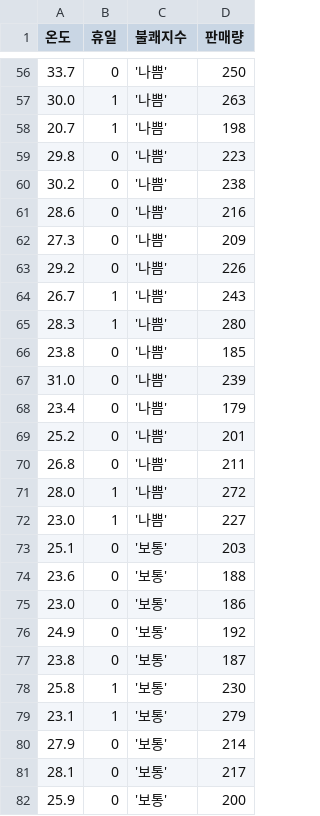
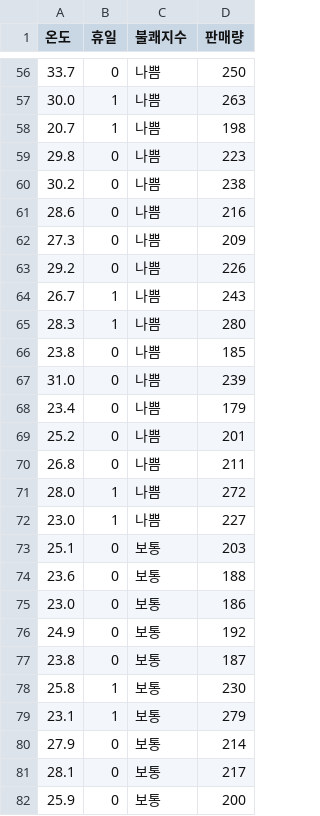
Before and after one commit to blackdew/dplus-tensorflow, a CSV file: csv/Lemonade.csv, drawn as a sheet; only a part is shown, gaps mark what is left out; the diff covers the shown part only.

```diff
--- a/csv/Lemonade.csv
+++ b/csv/Lemonade.csv
@@ -56,27 +56,27 @@
-33.7,0,'나쁨',250
-30.0,1,'나쁨',263
-20.7,1,'나쁨',198
-29.8,0,'나쁨',223
-30.2,0,'나쁨',238
-28.6,0,'나쁨',216
-27.3,0,'나쁨',209
-29.2,0,'나쁨',226
-26.7,1,'나쁨',243
-28.3,1,'나쁨',280
-23.8,0,'나쁨',185
-31.0,0,'나쁨',239
-23.4,0,'나쁨',179
-25.2,0,'나쁨',201
-26.8,0,'나쁨',211
-28.0,1,'나쁨',272
-23.0,1,'나쁨',227
-25.1,0,'보통',203
-23.6,0,'보통',188
-23.0,0,'보통',186
-24.9,0,'보통',192
-23.8,0,'보통',187
-25.8,1,'보통',230
-23.1,1,'보통',279
-27.9,0,'보통',214
-28.1,0,'보통',217
-25.9,0,'보통',200
+33.7,0,나쁨,250
+30.0,1,나쁨,263
+20.7,1,나쁨,198
+29.8,0,나쁨,223
+30.2,0,나쁨,238
+28.6,0,나쁨,216
+27.3,0,나쁨,209
+29.2,0,나쁨,226
+26.7,1,나쁨,243
+28.3,1,나쁨,280
+23.8,0,나쁨,185
+31.0,0,나쁨,239
+23.4,0,나쁨,179
+25.2,0,나쁨,201
+26.8,0,나쁨,211
+28.0,1,나쁨,272
+23.0,1,나쁨,227
+25.1,0,보통,203
+23.6,0,보통,188
+23.0,0,보통,186
+24.9,0,보통,192
+23.8,0,보통,187
+25.8,1,보통,230
+23.1,1,보통,279
+27.9,0,보통,214
+28.1,0,보통,217
+25.9,0,보통,200
```
Also changed, not shown: 99 edited cells elsewhere in this file.
